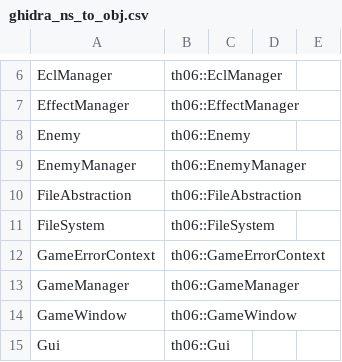
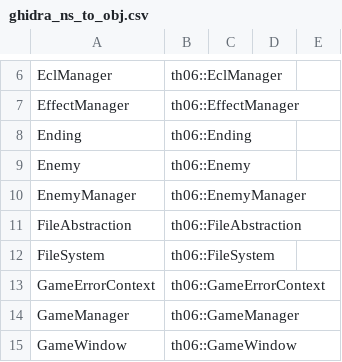
Before and after one commit to izy1sky/th06, a CSV file: config/ghidra_ns_to_obj.csv, drawn as a sheet; only a part is shown, gaps mark what is left out; the shorter side is filled out with more unchanged rows; the diff names each change by its address in the sheet, - before the commit and + after, or states it on an @@ line.

```diff
--- a/config/ghidra_ns_to_obj.csv
+++ b/config/ghidra_ns_to_obj.csv
+row 8: Ending | th06::Ending
```
Also changed, not shown: config/implemented.csv, config/stubbed.csv, 5 other files.
